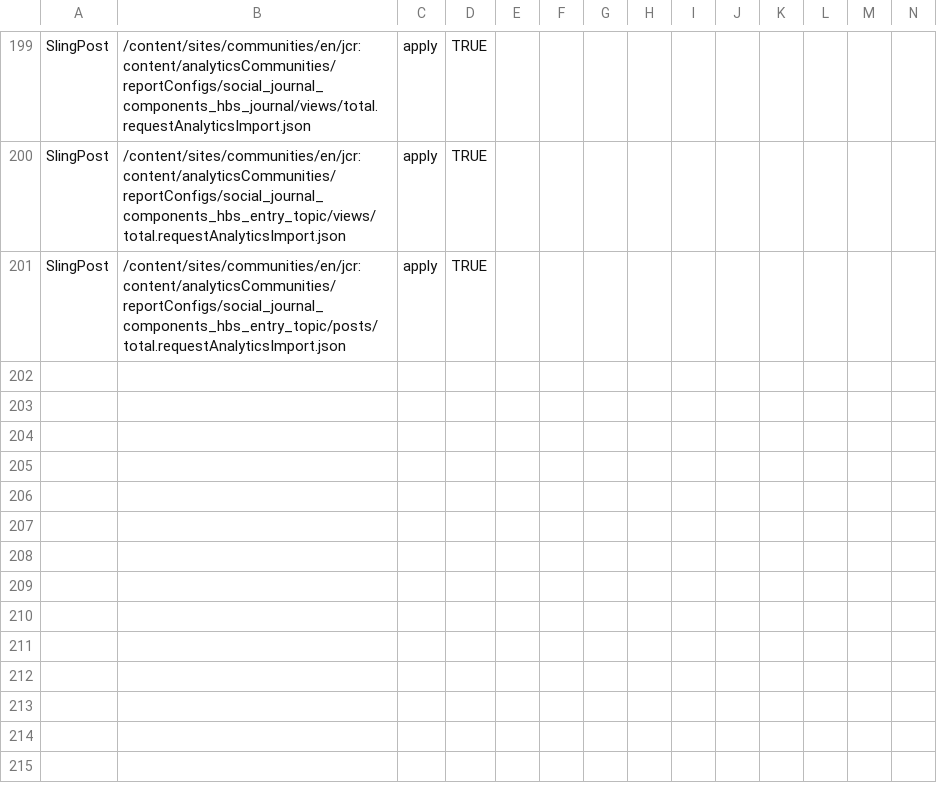
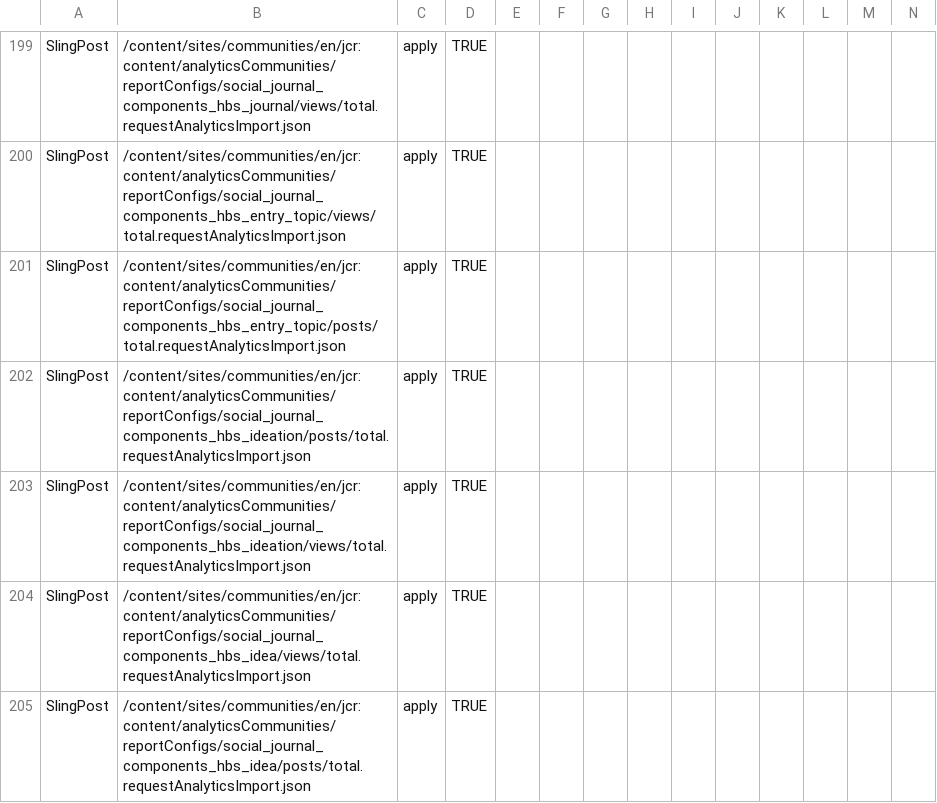
Before and after one commit to connectthefuture/aem-demo-machine, a CSV file: dist/community/maven/reference/src/main/content/jcr_root/etc/community/reference/7-publish-referencecontent.csv, drawn as a sheet; only a part is shown, gaps mark what is left out; rows hold the shown columns only; the diff names each change by its address in the sheet, - before the commit and + after, or states it on an @@ line.

Commit message:
Adjustments for Ideation use case

```diff
--- a/dist/community/maven/reference/src/main/content/jcr_root/etc/community/reference/7-publish-referencecontent.csv
+++ b/dist/community/maven/reference/src/main/content/jcr_root/etc/community/reference/7-publish-referencecontent.csv
+row 202: SlingPost | /content/sites/communities/en/jcr:content/analyticsCommunities/reportConfigs/social_journal_components_hbs_ideation/posts/total.requestAnalyticsImport.json | apply | TRUE
+row 203: SlingPost | /content/sites/communities/en/jcr:content/analyticsCommunities/reportConfigs/social_journal_components_hbs_ideation/views/total.requestAnalyticsImport.json | apply | TRUE
+row 204: SlingPost | /content/sites/communities/en/jcr:content/analyticsCommunities/reportConfigs/social_journal_components_hbs_idea/views/total.requestAnalyticsImport.json | apply | TRUE
+row 205: SlingPost | /content/sites/communities/en/jcr:content/analyticsCommunities/reportConfigs/social_journal_components_hbs_idea/posts/total.requestAnalyticsImport.json | apply | TRUE
```
Also changed, not shown: dist/community/maven/reference/src/main/content/jcr_root/etc/community/reference/2-author-referencesite.csv, 13 other files.
